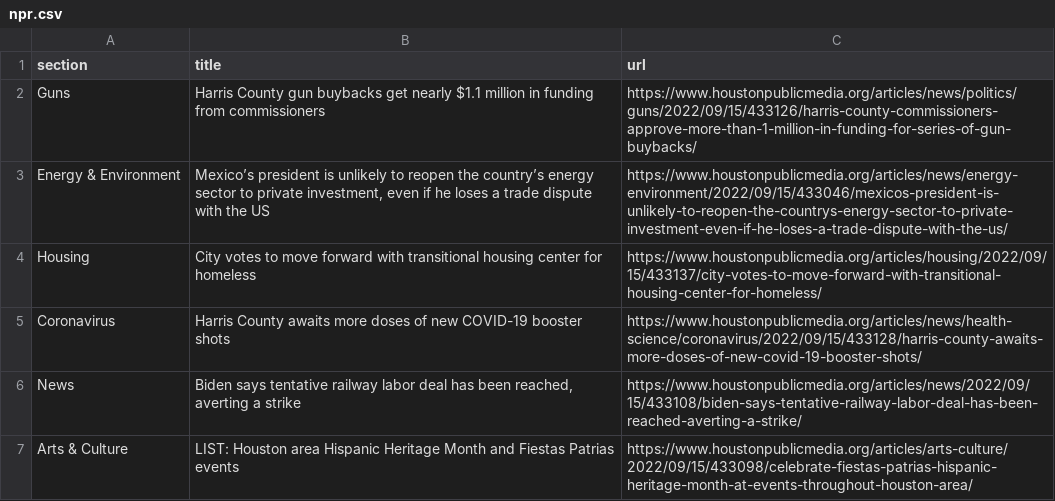
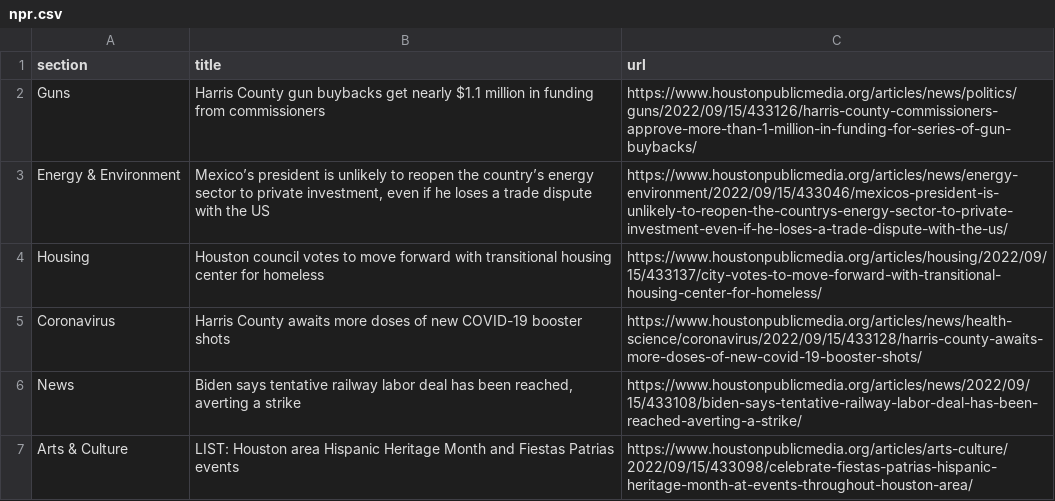
Before and after one commit to tanazm/Houston_scraped, a CSV file: npr.csv, drawn as a sheet; only a part is shown.

```diff
--- a/npr.csv
+++ b/npr.csv
@@ -3,3 +3,3 @@ Guns,Harris County gun buybacks get nearly $1.1 million in funding from commissi
 Energy & Environment,"Mexico’s president is unlikely to reopen the country’s energy sector to private investment, even if he loses a trade dispute with the US",https://www.houstonpublicmedia.org/articles/news/energy-environment/2022/09/15/433046/mexicos-president-is-unlikely-to-reopen-the-countrys-energy-sector-to-private-investment-even-if-he-loses-a-trade-dispute-with-the-us/
-Housing,City votes to move forward with transitional housing center for homeless,https://www.houstonpublicmedia.org/articles/housing/2022/09/15/433137/city-votes-to-move-forward-with-transitional-housing-center-for-homeless/
+Housing,Houston council votes to move forward with transitional housing center for homeless,https://www.houstonpublicmedia.org/articles/housing/2022/09/15/433137/city-votes-to-move-forward-with-transitional-housing-center-for-homeless/
 Coronavirus,Harris County awaits more doses of new COVID-19 booster shots,https://www.houstonpublicmedia.org/articles/news/health-science/coronavirus/2022/09/15/433128/harris-county-awaits-more-doses-of-new-covid-19-booster-shots/
```
